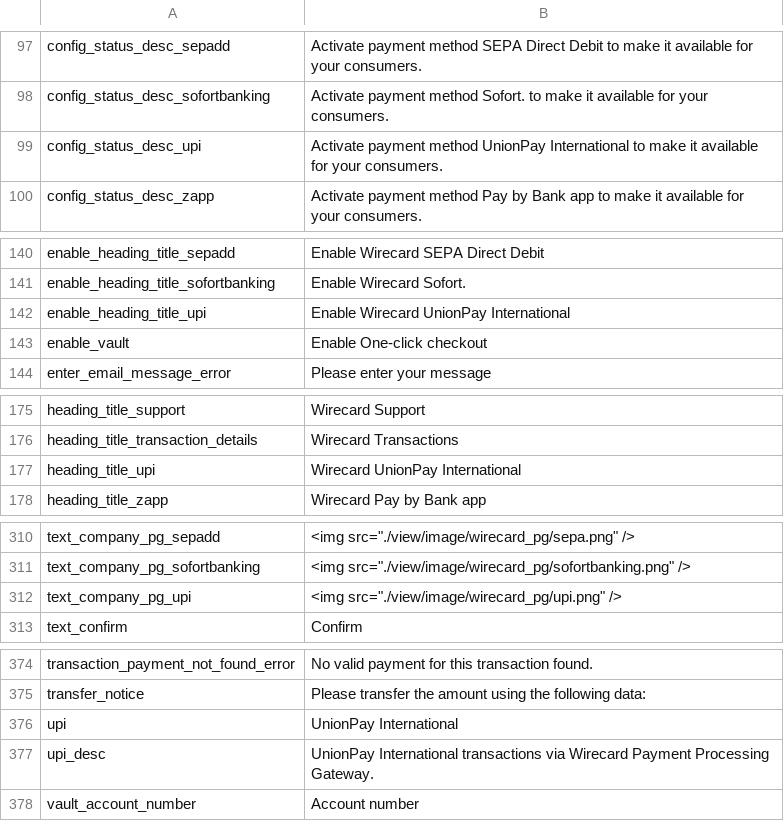
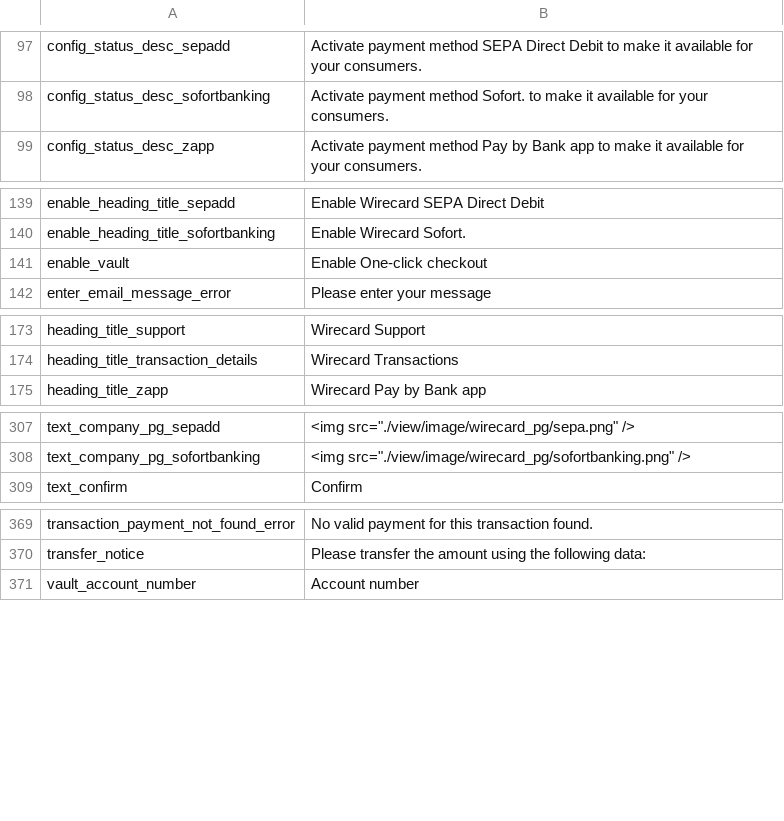
Before and after one commit to wirecard/magento-ee, a CSV file: app/locale/en_AU/WirecardEE_PaymentGateway.csv, drawn as a sheet; only a part is shown, gaps mark what is left out; the diff covers the shown part only.

```diff
--- a/app/locale/en_AU/WirecardEE_PaymentGateway.csv
+++ b/app/locale/en_AU/WirecardEE_PaymentGateway.csv
@@ -98,3 +98,2 @@
 "config_status_desc_sofortbanking","Activate payment method Sofort. to make it available for your consumers."
-"config_status_desc_upi","Activate payment method UnionPay International to make it available for your consumers."
 "config_status_desc_zapp","Activate payment method Pay by Bank app to make it available for your consumers."
@@ -141,3 +140,2 @@
 "enable_heading_title_sofortbanking","Enable Wirecard Sofort."
-"enable_heading_title_upi","Enable Wirecard UnionPay International"
 "enable_vault","Enable One-click checkout"
@@ -176,3 +174,2 @@
 "heading_title_transaction_details","Wirecard Transactions"
-"heading_title_upi","Wirecard UnionPay International"
 "heading_title_zapp","Wirecard Pay by Bank app"
@@ -311,3 +308,2 @@
 "text_company_pg_sofortbanking","<img src=""./view/image/wirecard_pg/sofortbanking.png"" />"
-"text_company_pg_upi","<img src=""./view/image/wirecard_pg/upi.png"" />"
 "text_confirm","Confirm"
@@ -375,4 +370,2 @@
 "transfer_notice","Please transfer the amount using the following data:"
-"upi","UnionPay International"
-"upi_desc","UnionPay International transactions via Wirecard Payment Processing Gateway."
 "vault_account_number","Account number"
```
Also changed, not shown: 1 removed row elsewhere in this file, app/locale/de_AT/WirecardEE_PaymentGateway.csv, app/locale/de_CH/WirecardEE_PaymentGateway.csv, 6 other files.
